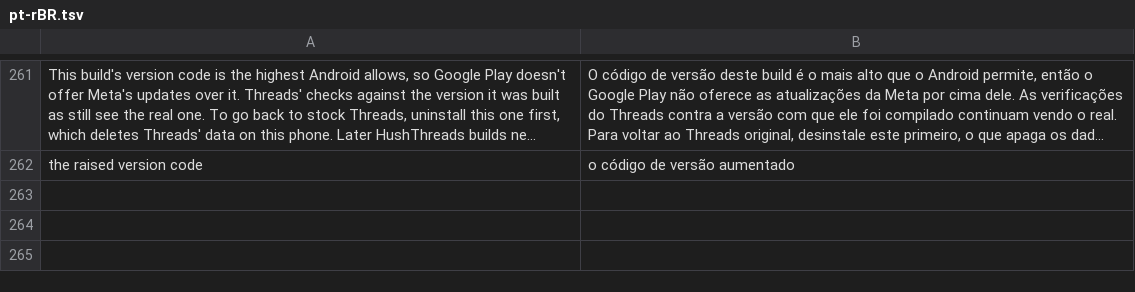
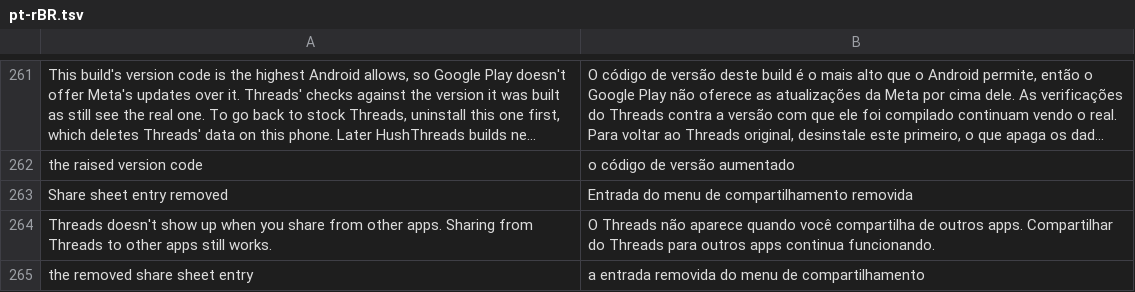
Before and after one commit to SysAdminDoc/HushThreads, a TSV file: extensions/shared/library/src/main/l10n/pt-rBR.tsv, drawn as a sheet; only a part is shown, gaps mark what is left out; long unchanged cells end in …; the diff names each change by its address in the sheet, - before the commit and + after, or states it on an @@ line.

Commit message:
feat(share): add Remove share targets
Some people don't want Threads offered every time they share a link or a
photo from another app. Threads has no shortcuts or share-target xml in 450,
449 or 448: its only way into the share sheet is the two SEND/SEND_MULTIPLE
intent filters on BarcelonaShareHandlerActivity. The patch removes those
filters (and would drop a share-target if a later build names a shortcuts
file), and leaves the <queries> SEND entry Threads uses to share out. Off by
default.

FixtureResources gains elements(), a line per manifest element, so the
fixture test can say exactly which elements went on every declared build.
PatchFamilyTest and HushThreadsPreferenceFragmentTest list the new family,
since both enumerate every family by name.

```diff
--- a/extensions/shared/library/src/main/l10n/pt-rBR.tsv
+++ b/extensions/shared/library/src/main/l10n/pt-rBR.tsv
+row 263: Share sheet entry removed | Entrada do menu de compartilhamento removida
+row 264: Threads doesn't show up when you share from other apps. Sharing from Threads to other apps still works. | O Threads não aparece quando você compartilha de outros apps. Compartilhar do Threads para outros apps continua funcionando.
+row 265: the removed share sheet entry | a entrada removida do menu de compartilhamento
```
Also changed, not shown: extensions/shared/library/src/main/l10n/de.tsv, extensions/shared/library/src/main/l10n/es.tsv, 17 other files.
